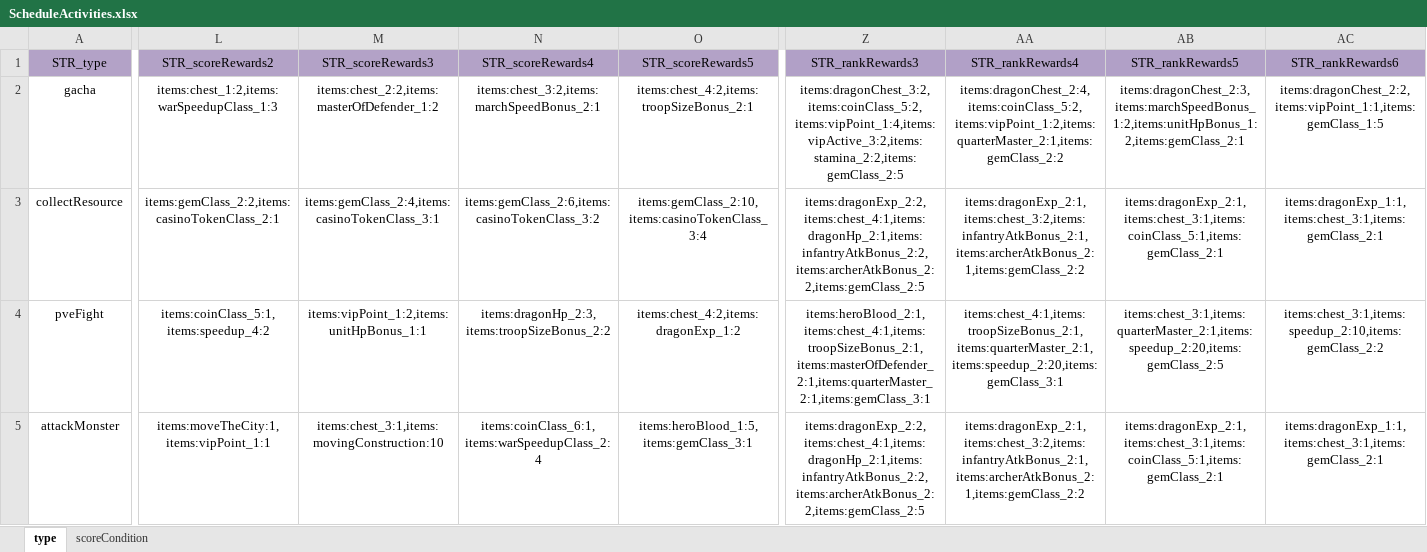
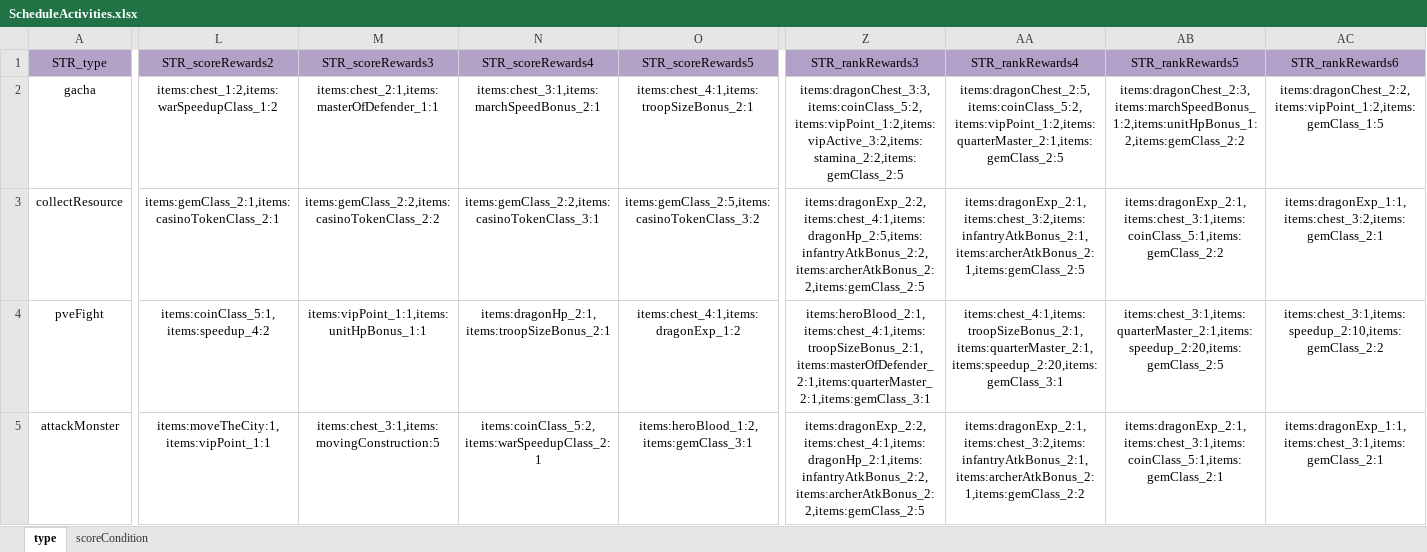
Before and after one commit to ModunZhang/kod_server, an Excel workbook: gameData/shared/ScheduleActivities.xlsx, sheet type, drawn as a sheet; only a part is shown, gaps mark what is left out; values as stored, in another font and other column widths than the file's, no borders; the diff covers the shown part only; the diff names each change by its address in the sheet, - before the commit and + after, or states it on an @@ line.

```diff
--- a/gameData/shared/ScheduleActivities.xlsx (sheet type)
+++ b/gameData/shared/ScheduleActivities.xlsx (sheet type)
-L2 (STR_scoreRewards2): items:chest_1:2,items:warSpeedupClass_1:3
+L2 (STR_scoreRewards2): items:chest_1:2,items:warSpeedupClass_1:2
-M2 (STR_scoreRewards3): items:chest_2:2,items:masterOfDefender_1:2
+M2 (STR_scoreRewards3): items:chest_2:1,items:masterOfDefender_1:1
-N2 (STR_scoreRewards4): items:chest_3:2,items:marchSpeedBonus_2:1
+N2 (STR_scoreRewards4): items:chest_3:1,items:marchSpeedBonus_2:1
-O2 (STR_scoreRewards5): items:chest_4:2,items:troopSizeBonus_2:1
+O2 (STR_scoreRewards5): items:chest_4:1,items:troopSizeBonus_2:1
-Z2 (STR_rankRewards3): items:dragonChest_3:2,items:coinClass_5:2,items:vipPoint_1:4,items:vipActive_3:2,items:stamina_2:2,items:gemClass_2:5
+Z2 (STR_rankRewards3): items:dragonChest_3:3,items:coinClass_5:2,items:vipPoint_1:2,items:vipActive_3:2,items:stamina_2:2,items:gemClass_2:5
-AA2 (STR_rankRewards4): items:dragonChest_2:4,items:coinClass_5:2,items:vipPoint_1:2,items:quarterMaster_2:1,items:gemClass_2:2
+AA2 (STR_rankRewards4): items:dragonChest_2:5,items:coinClass_5:2,items:vipPoint_1:2,items:quarterMaster_2:1,items:gemClass_2:5
-AB2 (STR_rankRewards5): items:dragonChest_2:3,items:marchSpeedBonus_1:2,items:unitHpBonus_1:2,items:gemClass_2:1
+AB2 (STR_rankRewards5): items:dragonChest_2:3,items:marchSpeedBonus_1:2,items:unitHpBonus_1:2,items:gemClass_2:2
-AC2 (STR_rankRewards6): items:dragonChest_2:2,items:vipPoint_1:1,items:gemClass_1:5
+AC2 (STR_rankRewards6): items:dragonChest_2:2,items:vipPoint_1:2,items:gemClass_1:5
-L3 (STR_scoreRewards2): items:gemClass_2:2,items:casinoTokenClass_2:1
+L3 (STR_scoreRewards2): items:gemClass_2:1,items:casinoTokenClass_2:1
-M3 (STR_scoreRewards3): items:gemClass_2:4,items:casinoTokenClass_3:1
+M3 (STR_scoreRewards3): items:gemClass_2:2,items:casinoTokenClass_2:2
-N3 (STR_scoreRewards4): items:gemClass_2:6,items:casinoTokenClass_3:2
+N3 (STR_scoreRewards4): items:gemClass_2:2,items:casinoTokenClass_3:1
-O3 (STR_scoreRewards5): items:gemClass_2:10,items:casinoTokenClass_3:4
+O3 (STR_scoreRewards5): items:gemClass_2:5,items:casinoTokenClass_3:2
-Z3 (STR_rankRewards3): items:dragonExp_2:2,items:chest_4:1,items:dragonHp_2:1,items:infantryAtkBonus_2:2,items:archerAtkBonus_2:2,items:gemClass_2:5
+Z3 (STR_rankRewards3): items:dragonExp_2:2,items:chest_4:1,items:dragonHp_2:5,items:infantryAtkBonus_2:2,items:archerAtkBonus_2:2,items:gemClass_2:5
-AA3 (STR_rankRewards4): items:dragonExp_2:1,items:chest_3:2,items:infantryAtkBonus_2:1,items:archerAtkBonus_2:1,items:gemClass_2:2
+AA3 (STR_rankRewards4): items:dragonExp_2:1,items:chest_3:2,items:infantryAtkBonus_2:1,items:archerAtkBonus_2:1,items:gemClass_2:5
-AB3 (STR_rankRewards5): items:dragonExp_2:1,items:chest_3:1,items:coinClass_5:1,items:gemClass_2:1
+AB3 (STR_rankRewards5): items:dragonExp_2:1,items:chest_3:1,items:coinClass_5:1,items:gemClass_2:2
-AC3 (STR_rankRewards6): items:dragonExp_1:1,items:chest_3:1,items:gemClass_2:1
+AC3 (STR_rankRewards6): items:dragonExp_1:1,items:chest_3:2,items:gemClass_2:1
-M4 (STR_scoreRewards3): items:vipPoint_1:2,items:unitHpBonus_1:1
+M4 (STR_scoreRewards3): items:vipPoint_1:1,items:unitHpBonus_1:1
-N4 (STR_scoreRewards4): items:dragonHp_2:3,items:troopSizeBonus_2:2
+N4 (STR_scoreRewards4): items:dragonHp_2:1,items:troopSizeBonus_2:1
-O4 (STR_scoreRewards5): items:chest_4:2,items:dragonExp_1:2
+O4 (STR_scoreRewards5): items:chest_4:1,items:dragonExp_1:2
-M5 (STR_scoreRewards3): items:chest_3:1,items:movingConstruction:10
+M5 (STR_scoreRewards3): items:chest_3:1,items:movingConstruction:5
-N5 (STR_scoreRewards4): items:coinClass_6:1,items:warSpeedupClass_2:4
+N5 (STR_scoreRewards4): items:coinClass_5:2,items:warSpeedupClass_2:1
-O5 (STR_scoreRewards5): items:heroBlood_1:5,items:gemClass_3:1
+O5 (STR_scoreRewards5): items:heroBlood_1:2,items:gemClass_3:1
```
Also changed, not shown: 16 edited cells elsewhere in this sheet, gameData/shared/StoreItems.xlsx, 2 other files.
